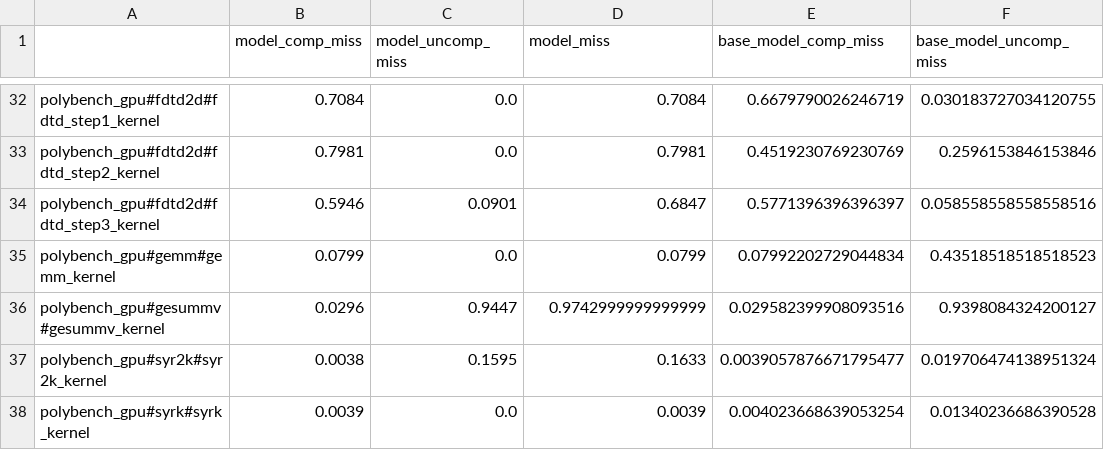
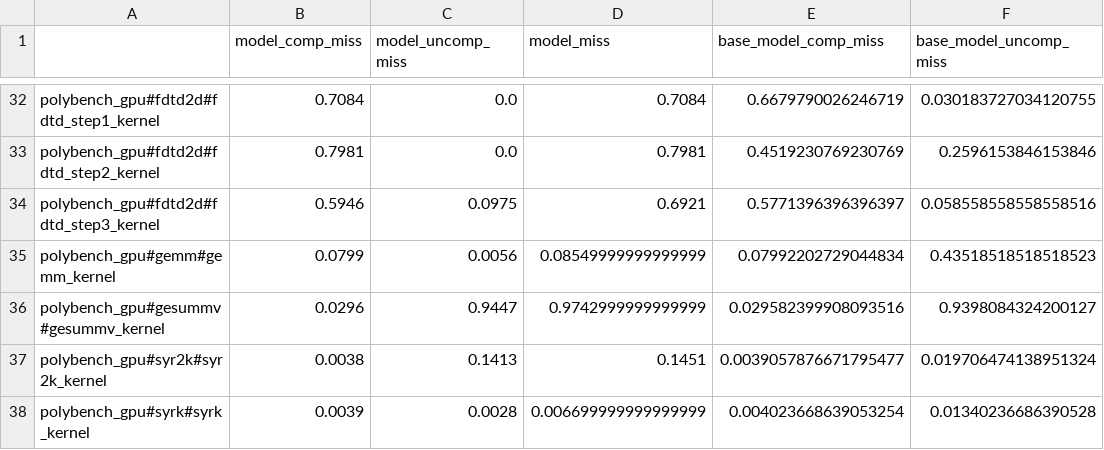
Before and after one commit to haozhigh/model_gpu_cache, a CSV file: output/miss_rate.csv, drawn as a sheet; only a part is shown, gaps mark what is left out; the diff covers the shown part only; the diff names each change by its address in the sheet, - before the commit and + after, or states it on an @@ line.

```diff
--- a/output/miss_rate.csv
+++ b/output/miss_rate.csv
-C34 (model_uncomp_miss): 0.0901
+C34 (model_uncomp_miss): 0.0975
-D34 (model_miss): 0.6847
+D34 (model_miss): 0.6921
-C35 (model_uncomp_miss): 0.0
+C35 (model_uncomp_miss): 0.0056
-D35 (model_miss): 0.0799
+D35 (model_miss): 0.08549999999999999
-C37 (model_uncomp_miss): 0.1595
+C37 (model_uncomp_miss): 0.1413
-D37 (model_miss): 0.1633
+D37 (model_miss): 0.1451
-C38 (model_uncomp_miss): 0.0
+C38 (model_uncomp_miss): 0.0028
-D38 (model_miss): 0.0039
+D38 (model_miss): 0.006699999999999999
```
Also changed, not shown: 22 edited cells elsewhere in this file, output/duration.csv, 47 other files.
